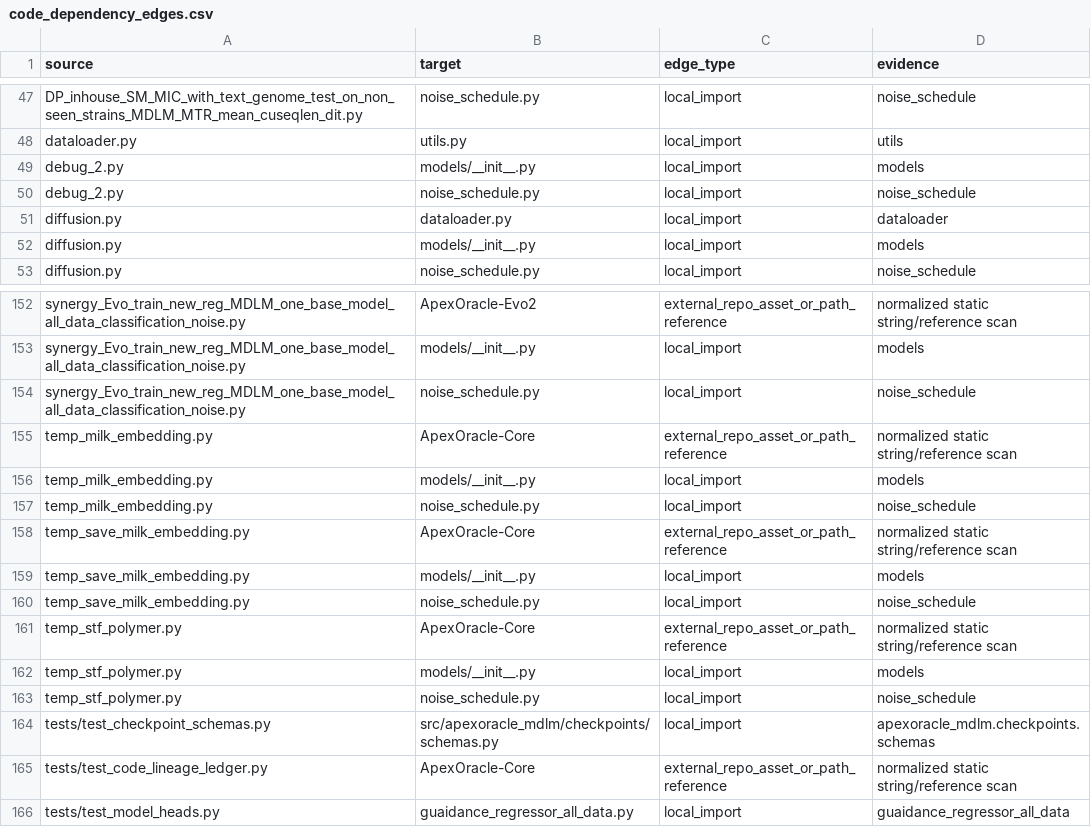
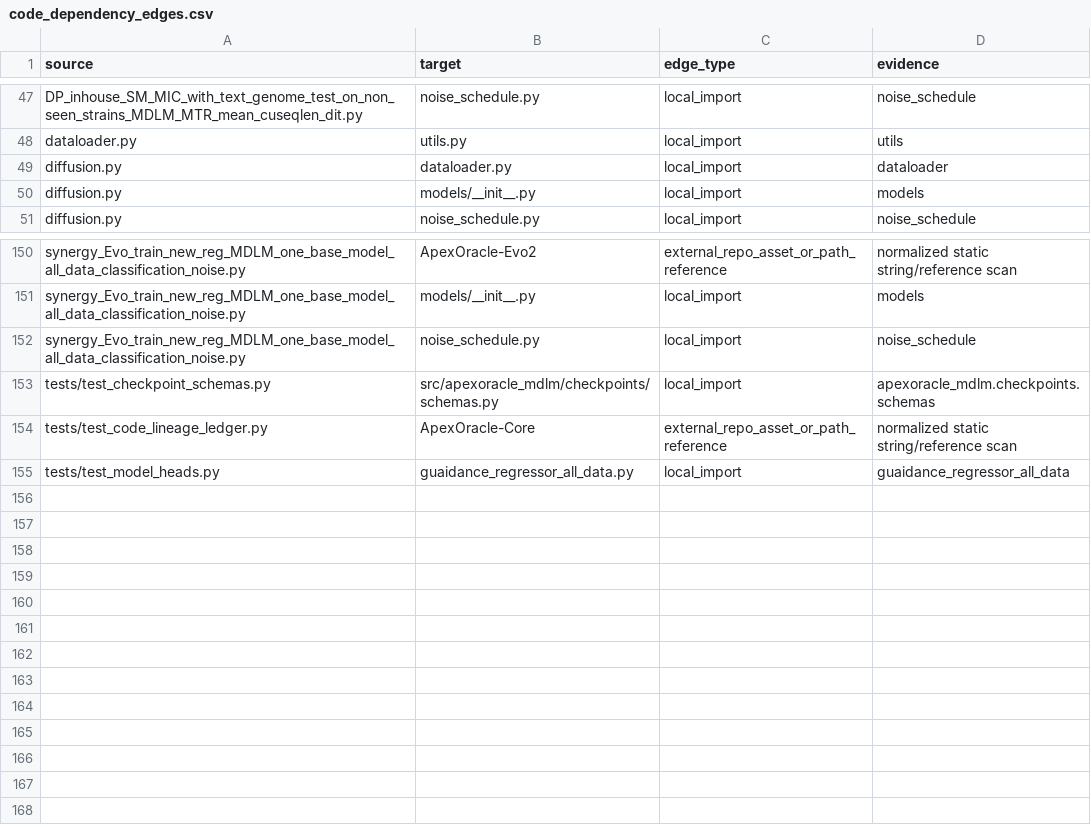
Before and after one commit to DragonDescentZerotsu/ApexOracle-MDLM, a CSV file: reproducibility/code_dependency_edges.csv, drawn as a sheet; only a part is shown, gaps mark what is left out.

```diff
--- a/reproducibility/code_dependency_edges.csv
+++ b/reproducibility/code_dependency_edges.csv
@@ -48,4 +48,2 @@ DP_inhouse_SM_MIC_with_text_genome_test_on_non_seen_strains_MDLM_MTR_mean_cuseql
 dataloader.py,utils.py,local_import,utils
-debug_2.py,models/__init__.py,local_import,models
-debug_2.py,noise_schedule.py,local_import,noise_schedule
 diffusion.py,dataloader.py,local_import,dataloader
@@ -154,11 +152,2 @@ synergy_Evo_train_new_reg_MDLM_one_base_model_all_data_classification_noise.py,m
 synergy_Evo_train_new_reg_MDLM_one_base_model_all_data_classification_noise.py,noise_schedule.py,local_import,noise_schedule
-temp_milk_embedding.py,ApexOracle-Core,external_repo_asset_or_path_reference,normalized static string/reference scan
-temp_milk_embedding.py,models/__init__.py,local_import,models
-temp_milk_embedding.py,noise_schedule.py,local_import,noise_schedule
-temp_save_milk_embedding.py,ApexOracle-Core,external_repo_asset_or_path_reference,normalized static string/reference scan
-temp_save_milk_embedding.py,models/__init__.py,local_import,models
-temp_save_milk_embedding.py,noise_schedule.py,local_import,noise_schedule
-temp_stf_polymer.py,ApexOracle-Core,external_repo_asset_or_path_reference,normalized static string/reference scan
-temp_stf_polymer.py,models/__init__.py,local_import,models
-temp_stf_polymer.py,noise_schedule.py,local_import,noise_schedule
 tests/test_checkpoint_schemas.py,src/apexoracle_mdlm/checkpoints/schemas.py,local_import,apexoracle_mdlm.checkpoints.schemas
```
Also changed, not shown: reproducibility/code_asset_ledger.csv, reproducibility/definition_clone_groups.csv, 15 other files.
